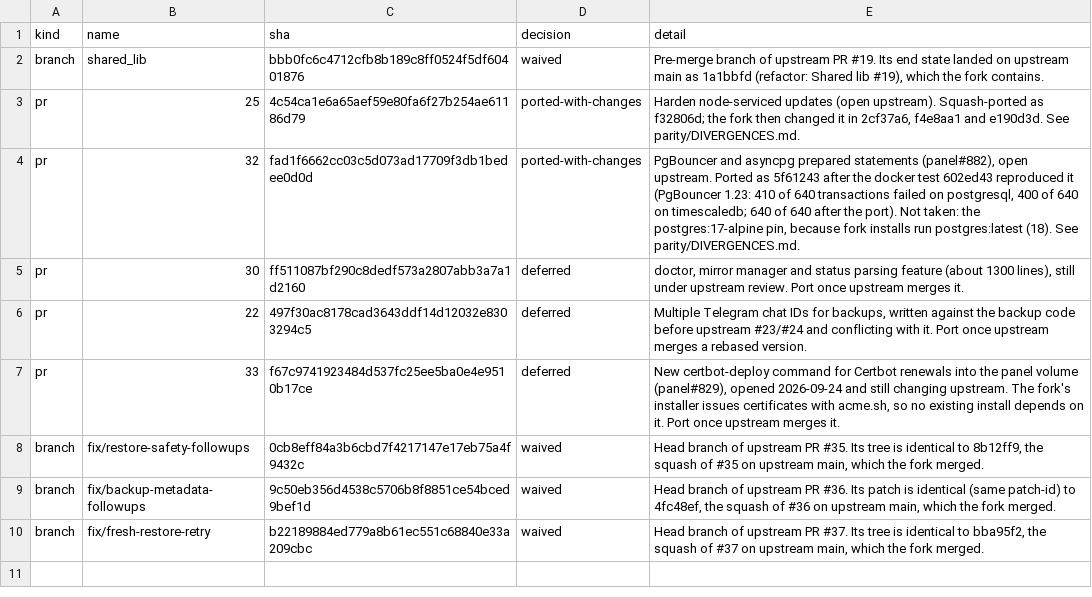
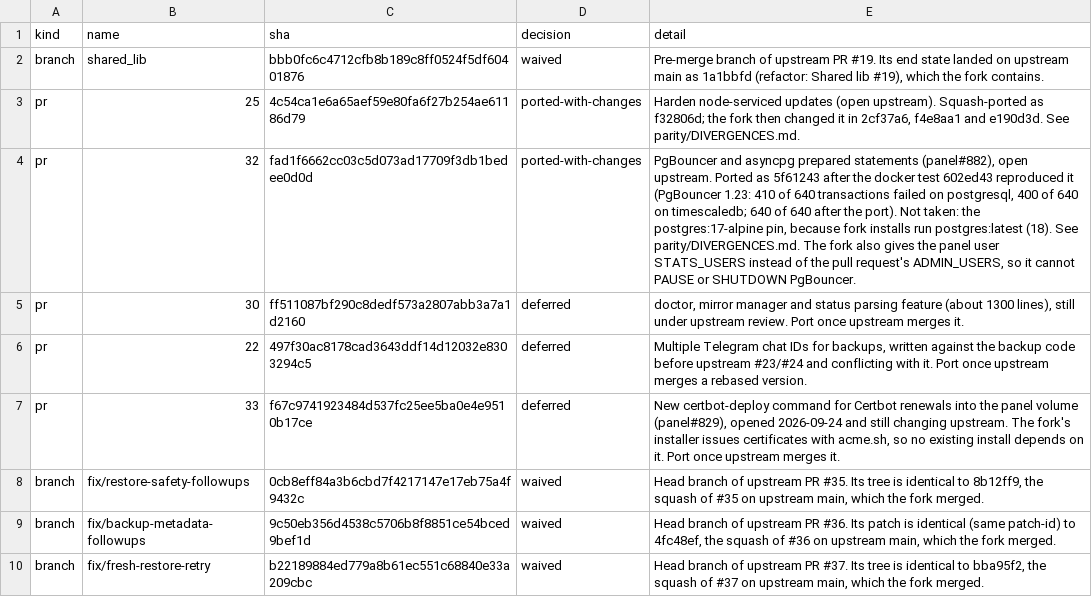
Before and after one commit to Free-Guy-IR/scripts, a TSV file: parity/ledger.tsv, drawn as a sheet.

Commit message:
fix: make the panel's database user a PgBouncer stats user, not an admin
The port of upstream PR #32 (5f61243) copied its ADMIN_USERS: ${DB_USER}
into the PostgreSQL and TimescaleDB templates, which let the panel's
database credentials PAUSE, RELOAD or SHUTDOWN PgBouncer through its
console. Nothing needs that; upstream main bba95f2 sets no admin user. The
templates now set STATS_USERS: ${DB_USER}, so SHOW still works and every
admin command is refused. Existing installs keep their compose file until
it is changed by hand; update does not rewrite it.

```diff
--- a/parity/ledger.tsv
+++ b/parity/ledger.tsv
@@ -3,3 +3,3 @@ branch	shared_lib	bbb0fc6c4712cfb8b189c8ff0524f5df60401876	waived	Pre-merge bran
 pr	25	4c54ca1e6a65aef59e80fa6f27b254ae61186d79	ported-with-changes	Harden node-serviced updates (open upstream). Squash-ported as f32806d; the fork then changed it in 2cf37a6, f4e8aa1 and e190d3d. See parity/DIVERGENCES.md.
-pr	32	fad1f6662cc03c5d073ad17709f3db1bedee0d0d	ported-with-changes	PgBouncer and asyncpg prepared statements (panel#882), open upstream. Ported as 5f61243 after the docker test 602ed43 reproduced it (PgBouncer 1.23: 410 of 640 transactions failed on postgresql, 400 of 640 on timescaledb; 640 of 640 after the port). Not taken: the postgres:17-alpine pin, because fork installs run postgres:latest (18). See parity/DIVERGENCES.md.
+pr	32	fad1f6662cc03c5d073ad17709f3db1bedee0d0d	ported-with-changes	PgBouncer and asyncpg prepared statements (panel#882), open upstream. Ported as 5f61243 after the docker test 602ed43 reproduced it (PgBouncer 1.23: 410 of 640 transactions failed on postgresql, 400 of 640 on timescaledb; 640 of 640 after the port). Not taken: the postgres:17-alpine pin, because fork installs run postgres:latest (18). See parity/DIVERGENCES.md. The fork also gives the panel user STATS_USERS instead of the pull request's ADMIN_USERS, so it cannot PAUSE or SHUTDOWN PgBouncer.
 pr	30	ff511087bf290c8dedf573a2807abb3a7a1d2160	deferred	doctor, mirror manager and status parsing feature (about 1300 lines), still under upstream review. Port once upstream merges it.
```
Also changed, not shown: 3 other files.
